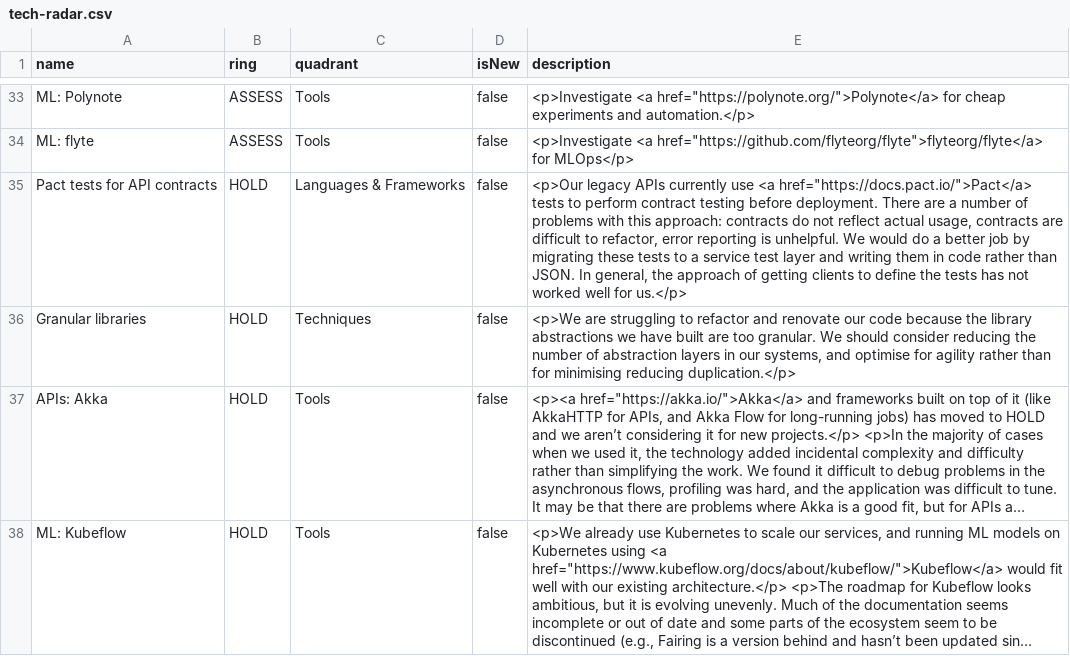
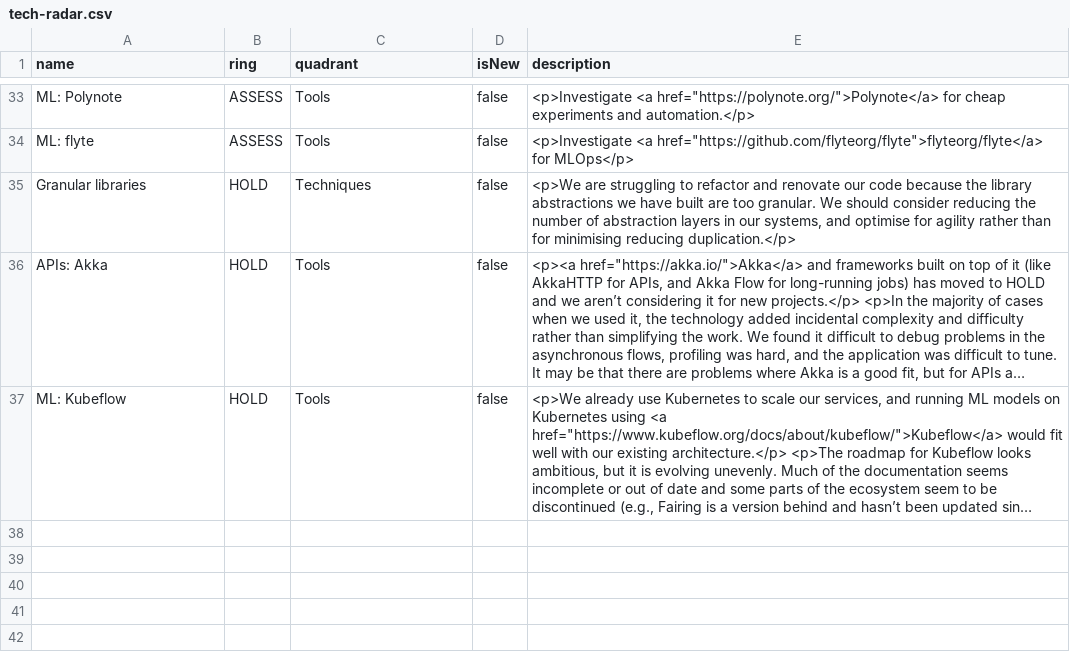
Before and after one commit to stubillwhite/tech-radar, a CSV file: tech-radar.csv, drawn as a sheet; only a part is shown, gaps mark what is left out; long unchanged cells end in …; the diff names each change by its address in the sheet, - before the commit and + after, or states it on an @@ line.

Commit message:
Update tech radar

```diff
--- a/tech-radar.csv
+++ b/tech-radar.csv
-row 35: Pact tests for API contracts | HOLD | Languages & Frameworks | false | <p>Our legacy APIs currently use <a href="https://docs.pact.io/">Pact</a> tests to perform contract testing before deployment. There are a number of problems with this approach: contracts do not reflect actual usage, contracts are difficult to refactor, error reporting is unhelpful. We would do a better job by migrating these tests to a service test layer and writing them in code rather than JSON. In general, the approach of getting clients to define the tests has not worked well for us.</p>
```
